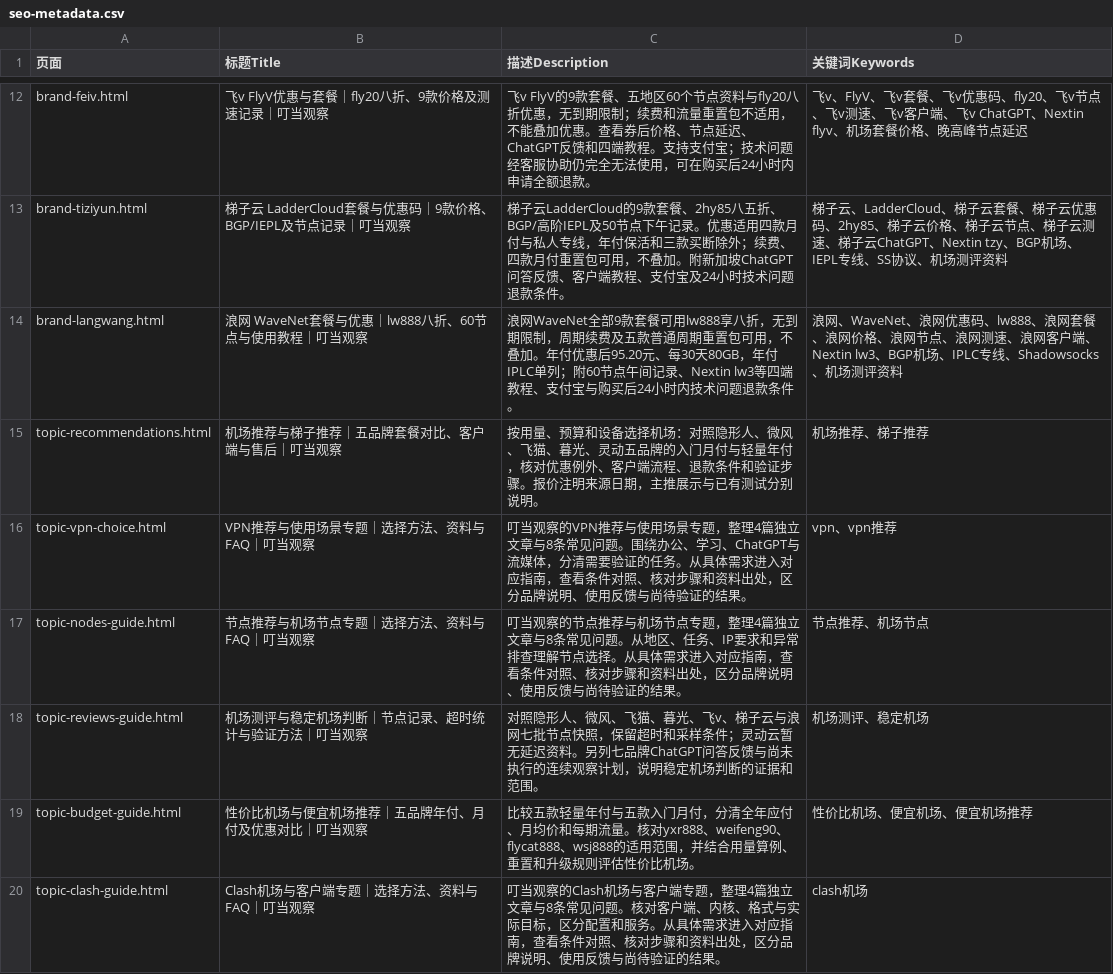
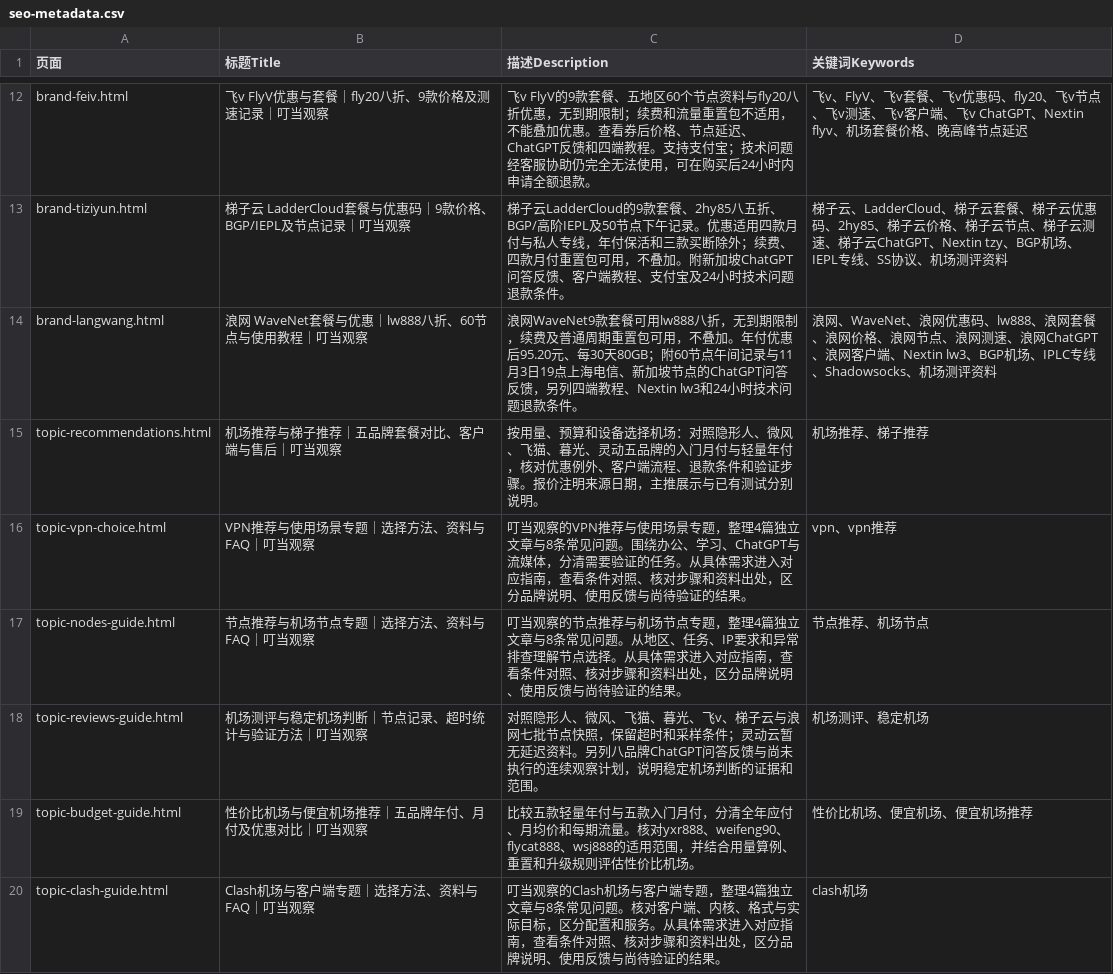
Before and after one commit to yinxingren588/jcvpn.blog, a CSV file: data/seo-metadata.csv, drawn as a sheet; only a part is shown, gaps mark what is left out.

```diff
--- a/data/seo-metadata.csv
+++ b/data/seo-metadata.csv
@@ -13,3 +13,3 @@ brand-feiv.html,飞v FlyV优惠与套餐｜fly20八折、9款价格及测速记
 brand-tiziyun.html,梯子云 LadderCloud套餐与优惠码｜9款价格、BGP/IEPL及节点记录｜叮当观察,梯子云LadderCloud的9款套餐、2hy85八五折、BGP/高阶IEPL及50节点下午记录。优惠适用四款月付与私人专线，年付保活和三款买断除外；续费、四款月付重置包可用，不叠加。附新加坡ChatGPT问答反馈、客户端教程、支付宝及24小时技术问题退款条件。,梯子云、LadderCloud、梯子云套餐、梯子云优惠码、2hy85、梯子云价格、梯子云节点、梯子云测速、梯子云ChatGPT、Nextin tzy、BGP机场、IEPL专线、SS协议、机场测评资料
-brand-langwang.html,浪网 WaveNet套餐与优惠｜lw888八折、60节点与使用教程｜叮当观察,浪网WaveNet全部9款套餐可用lw888享八折，无到期限制，周期续费及五款普通周期重置包可用，不叠加。年付优惠后95.20元、每30天80GB，年付IPLC单列；附60节点午间记录、Nextin lw3等四端教程、支付宝与购买后24小时内技术问题退款条件。,浪网、WaveNet、浪网优惠码、lw888、浪网套餐、浪网价格、浪网节点、浪网测速、浪网客户端、Nextin lw3、BGP机场、IPLC专线、Shadowsocks、机场测评资料
+brand-langwang.html,浪网 WaveNet套餐与优惠｜lw888八折、60节点与使用教程｜叮当观察,浪网WaveNet9款套餐可用lw888八折，无到期限制，续费及普通周期重置包可用，不叠加。年付优惠后95.20元、每30天80GB；附60节点午间记录与11月3日19点上海电信、新加坡节点的ChatGPT问答反馈，另列四端教程、Nextin lw3和24小时技术问题退款条件。,浪网、WaveNet、浪网优惠码、lw888、浪网套餐、浪网价格、浪网节点、浪网测速、浪网ChatGPT、浪网客户端、Nextin lw3、BGP机场、IPLC专线、Shadowsocks、机场测评资料
 topic-recommendations.html,机场推荐与梯子推荐｜五品牌套餐对比、客户端与售后｜叮当观察,按用量、预算和设备选择机场：对照隐形人、微风、飞猫、暮光、灵动五品牌的入门月付与轻量年付，核对优惠例外、客户端流程、退款条件和验证步骤。报价注明来源日期，主推展示与已有测试分别说明。,机场推荐、梯子推荐
@@ -17,3 +17,3 @@ topic-vpn-choice.html,VPN推荐与使用场景专题｜选择方法、资料与F
 topic-nodes-guide.html,节点推荐与机场节点专题｜选择方法、资料与FAQ｜叮当观察,叮当观察的节点推荐与机场节点专题，整理4篇独立文章与8条常见问题。从地区、任务、IP要求和异常排查理解节点选择。从具体需求进入对应指南，查看条件对照、核对步骤和资料出处，区分品牌说明、使用反馈与尚待验证的结果。,节点推荐、机场节点
-topic-reviews-guide.html,机场测评与稳定机场判断｜节点记录、超时统计与验证方法｜叮当观察,对照隐形人、微风、飞猫、暮光、飞v、梯子云与浪网七批节点快照，保留超时和采样条件；灵动云暂无延迟资料。另列七品牌ChatGPT问答反馈与尚未执行的连续观察计划，说明稳定机场判断的证据和范围。,机场测评、稳定机场
+topic-reviews-guide.html,机场测评与稳定机场判断｜节点记录、超时统计与验证方法｜叮当观察,对照隐形人、微风、飞猫、暮光、飞v、梯子云与浪网七批节点快照，保留超时和采样条件；灵动云暂无延迟资料。另列八品牌ChatGPT问答反馈与尚未执行的连续观察计划，说明稳定机场判断的证据和范围。,机场测评、稳定机场
 topic-budget-guide.html,性价比机场与便宜机场推荐｜五品牌年付、月付及优惠对比｜叮当观察,比较五款轻量年付与五款入门月付，分清全年应付、月均价和每期流量。核对yxr888、weifeng90、flycat888、wsj888的适用范围，并结合用量算例、重置和升级规则评估性价比机场。,性价比机场、便宜机场、便宜机场推荐
```
Also changed, not shown: 25 other files.
